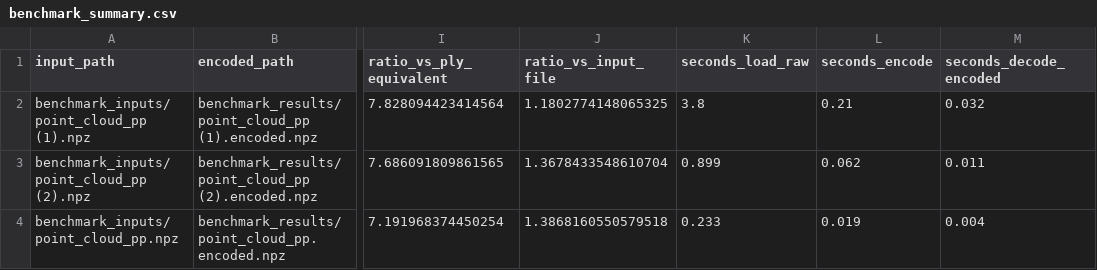
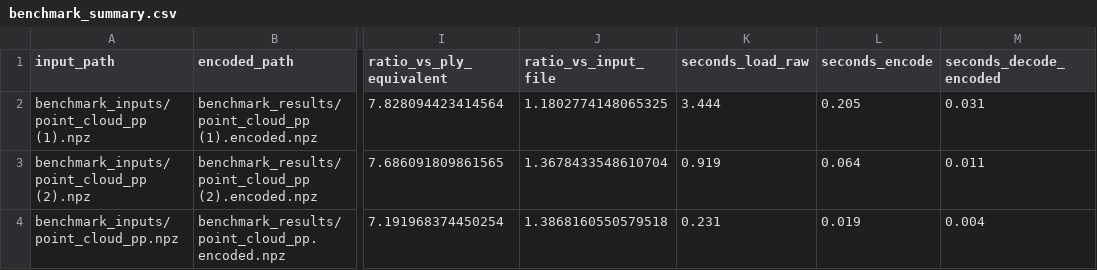
Before and after one commit to radhika-rungta11/gaussian_encoder_decoder, a CSV file: benchmark_results/benchmark_summary.csv, drawn as a sheet; only a part is shown, gaps mark what is left out; the diff names each change by its address in the sheet, - before the commit and + after, or states it on an @@ line.

```diff
--- a/benchmark_results/benchmark_summary.csv
+++ b/benchmark_results/benchmark_summary.csv
-K2 (seconds_load_raw): 3.8
+K2 (seconds_load_raw): 3.444
-L2 (seconds_encode): 0.21
+L2 (seconds_encode): 0.205
-M2 (seconds_decode_encoded): 0.032
+M2 (seconds_decode_encoded): 0.031
-K3 (seconds_load_raw): 0.899
+K3 (seconds_load_raw): 0.919
-L3 (seconds_encode): 0.062
+L3 (seconds_encode): 0.064
-K4 (seconds_load_raw): 0.233
+K4 (seconds_load_raw): 0.231
```
Also changed, not shown: 1 other file.
